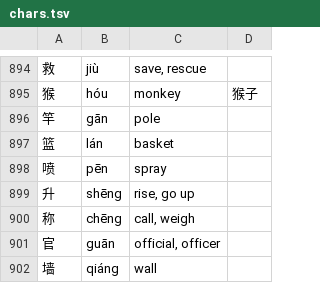
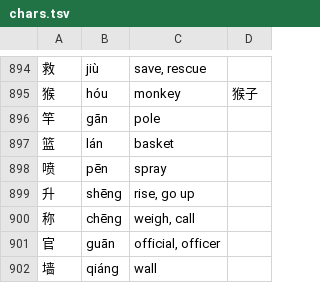
Before and after one commit to bryanwxt/ziji, a TSV file: scripts/kidgloss/chars.tsv, drawn as a sheet; only a part is shown, gaps mark what is left out; the diff covers the shown part only.

```diff
--- a/scripts/kidgloss/chars.tsv
+++ b/scripts/kidgloss/chars.tsv
@@ -899,3 +899,3 @@
 升	shēng	rise, go up
-称	chēng	call, weigh
+称	chēng	weigh, call
 官	guān	official, officer
```
Also changed, not shown: 8 edited cells elsewhere in this file, scripts/kidgloss/words.tsv, 28 other files.
